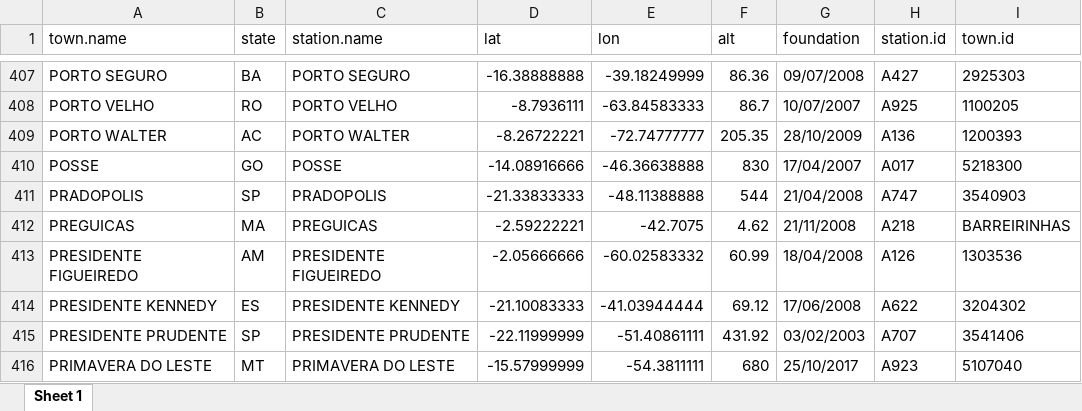
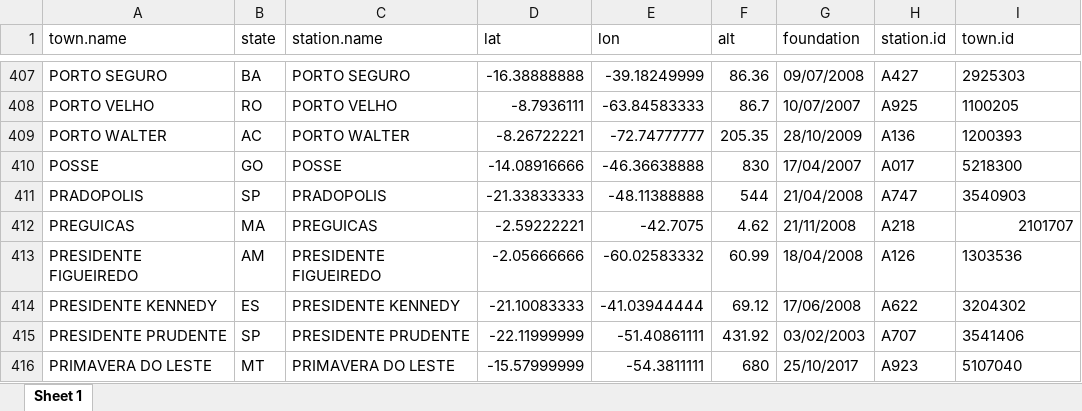
Before and after one commit to carlosdemoura/meteobr, an Excel workbook: _stations_info_handler/v1.xlsx, sheet Sheet 1, drawn as a sheet; only a part is shown, gaps mark what is left out; values as stored, in another font and other column widths than the file's, no borders; the diff names each change by its address in the sheet, - before the commit and + after, or states it on an @@ line.

Commit message:
stations last fix i hope

```diff
--- a/_stations_info_handler/v1.xlsx (sheet Sheet 1)
+++ b/_stations_info_handler/v1.xlsx (sheet Sheet 1)
-I412 (town.id): BARREIRINHAS
+I412 (town.id): 2101707
```
Also changed, not shown: 2 other files.
